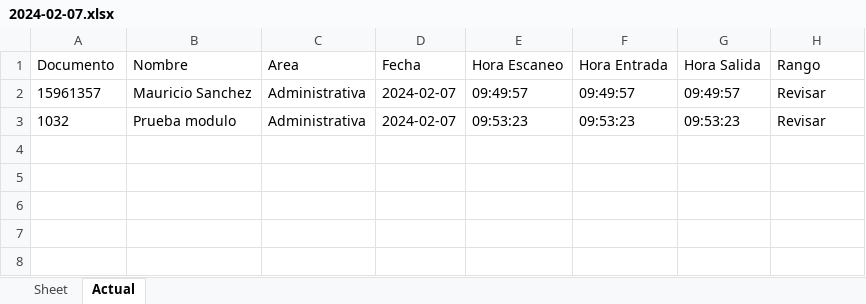
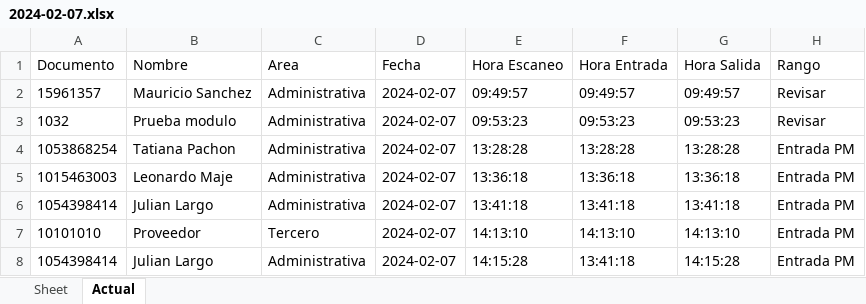
Before and after one commit to JulianLargo72/Sistema-Control-de-acceso-Maestri-Ontrack, an Excel workbook: registros_excel/2024-02-07.xlsx, sheet Actual, drawn as a sheet; values as stored, in another font and other column widths than the file's, no borders; the diff names each change by its address in the sheet, - before the commit and + after, or states it on an @@ line.

Commit message:
guarda registross en base de datos, crea otra tabla para guardar los terceros

```diff
--- a/registros_excel/2024-02-07.xlsx (sheet Actual)
+++ b/registros_excel/2024-02-07.xlsx (sheet Actual)
+row 4: 1053868254 | Tatiana Pachon | Administrativa | 2024-02-07 | 13:28:28 | 13:28:28 | 13:28:28 | Entrada PM
+row 5: 1015463003 | Leonardo Maje | Administrativa | 2024-02-07 | 13:36:18 | 13:36:18 | 13:36:18 | Entrada PM
+row 6: 1054398414 | Julian Largo | Administrativa | 2024-02-07 | 13:41:18 | 13:41:18 | 13:41:18 | Entrada PM
+row 7: 10101010 | Proveedor | Tercero | 2024-02-07 | 14:13:10 | 14:13:10 | 14:13:10 | Entrada PM
+row 8: 1054398414 | Julian Largo | Administrativa | 2024-02-07 | 14:15:28 | 13:41:18 | 14:15:28 | Entrada PM
```
Also changed, not shown: 32 other files.
